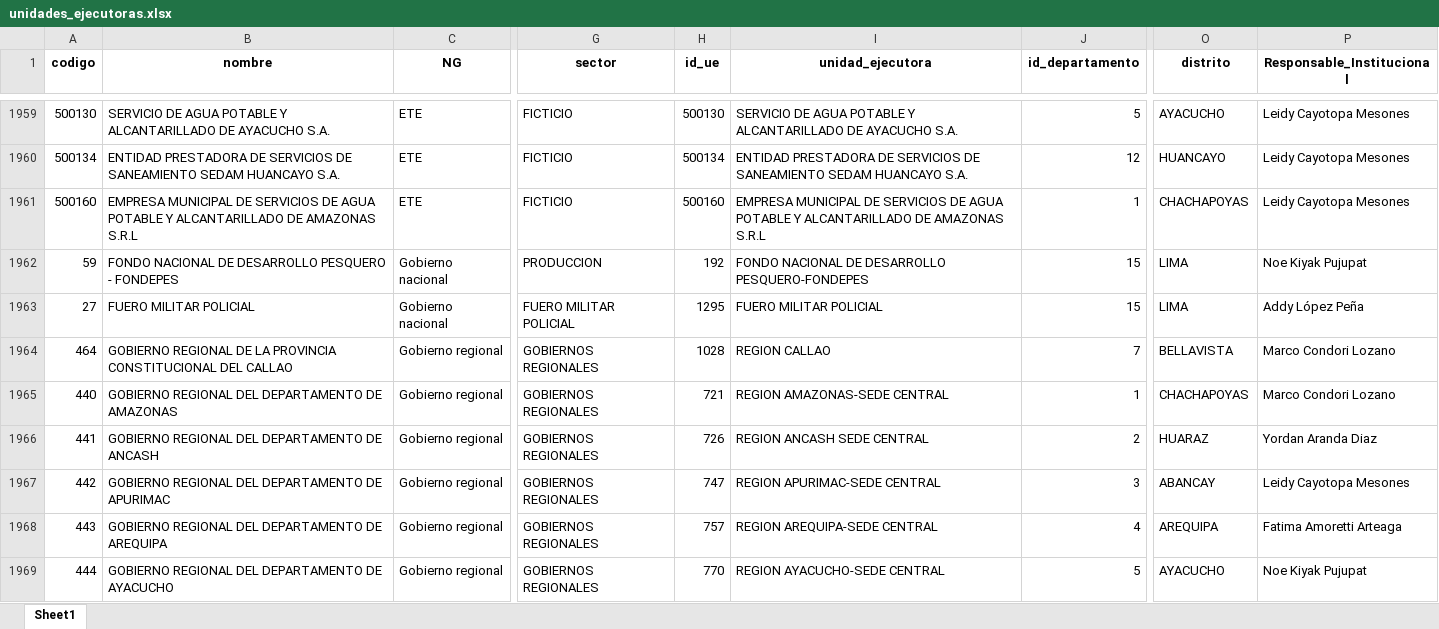
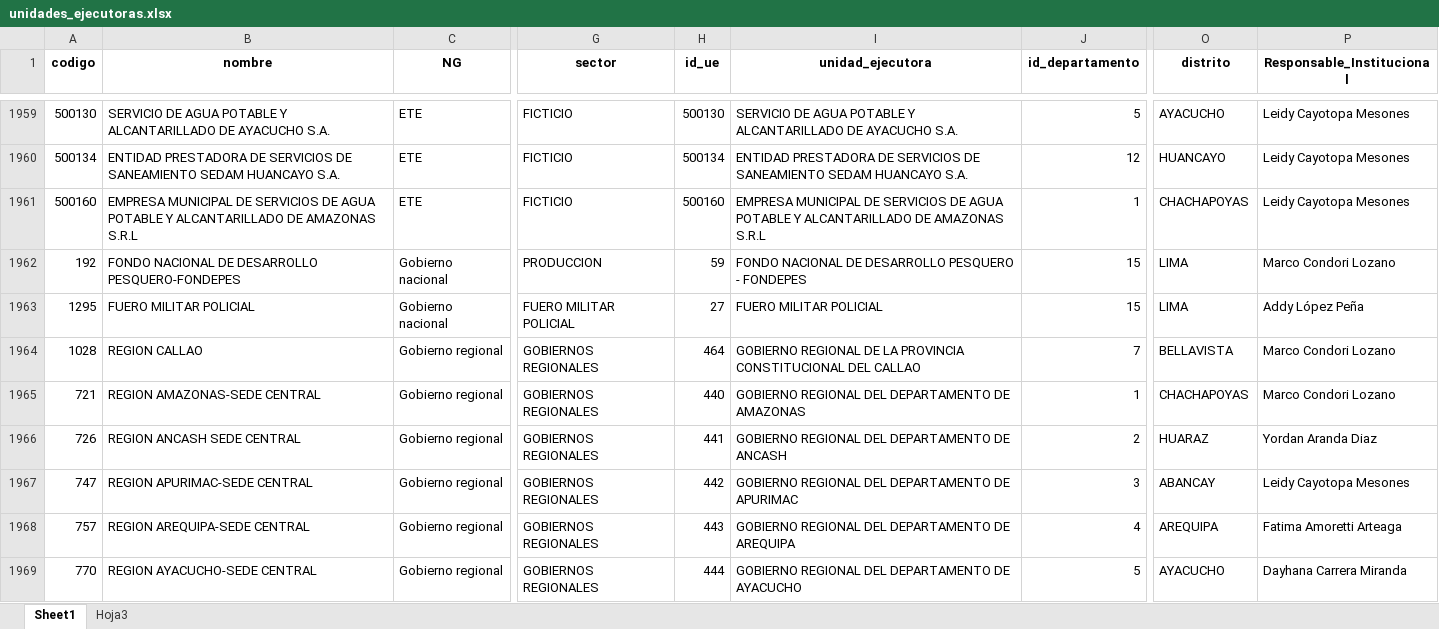
Before and after one commit to julioosmen/IT_PEI_form, an Excel workbook: data/unidades_ejecutoras.xlsx, sheet Sheet1, drawn as a sheet; only a part is shown, gaps mark what is left out; values as stored, in another font and other column widths than the file's, no borders; the diff covers the shown part only; the diff names each change by its address in the sheet, - before the commit and + after, or states it on an @@ line.

Commit message:
act.unidadesejecutoras

```diff
--- a/data/unidades_ejecutoras.xlsx (sheet Sheet1)
+++ b/data/unidades_ejecutoras.xlsx (sheet Sheet1)
+sheet tab: Hoja3
-A1962 (codigo): 59
+A1962 (codigo): 192
-B1962 (nombre): …DE DESARROLLO PESQUERO - FONDEPES
+B1962 (nombre): …DE DESARROLLO PESQUERO-FONDEPES
-H1962 (id_ue): 192
+H1962 (id_ue): 59
-I1962 (unidad_ejecutora): …DE DESARROLLO PESQUERO-FONDEPES
+I1962 (unidad_ejecutora): …DE DESARROLLO PESQUERO - FONDEPES
-P1962 (Responsable_Institucional): Noe Kiyak Pujupat
+P1962 (Responsable_Institucional): Marco Condori Lozano
-A1963 (codigo): 27
+A1963 (codigo): 1295
-H1963 (id_ue): 1295
+H1963 (id_ue): 27
-A1964 (codigo): 464
+A1964 (codigo): 1028
-B1964 (nombre): GOBIERNO REGIONAL DE LA PROVINCIA CONSTITUCIONAL DEL CALLAO
+B1964 (nombre): REGION CALLAO
-H1964 (id_ue): 1028
+H1964 (id_ue): 464
-I1964 (unidad_ejecutora): REGION CALLAO
+I1964 (unidad_ejecutora): GOBIERNO REGIONAL DE LA PROVINCIA CONSTITUCIONAL DEL CALLAO
-A1965 (codigo): 440
+A1965 (codigo): 721
-B1965 (nombre): GOBIERNO REGIONAL DEL DEPARTAMENTO DE AMAZONAS
+B1965 (nombre): REGION AMAZONAS-SEDE CENTRAL
-H1965 (id_ue): 721
+H1965 (id_ue): 440
-I1965 (unidad_ejecutora): REGION AMAZONAS-SEDE CENTRAL
+I1965 (unidad_ejecutora): GOBIERNO REGIONAL DEL DEPARTAMENTO DE AMAZONAS
-A1966 (codigo): 441
+A1966 (codigo): 726
-B1966 (nombre): GOBIERNO REGIONAL DEL DEPARTAMENTO DE ANCASH
+B1966 (nombre): REGION ANCASH SEDE CENTRAL
-H1966 (id_ue): 726
+H1966 (id_ue): 441
-I1966 (unidad_ejecutora): REGION ANCASH SEDE CENTRAL
+I1966 (unidad_ejecutora): GOBIERNO REGIONAL DEL DEPARTAMENTO DE ANCASH
-A1967 (codigo): 442
+A1967 (codigo): 747
-B1967 (nombre): GOBIERNO REGIONAL DEL DEPARTAMENTO DE APURIMAC
+B1967 (nombre): REGION APURIMAC-SEDE CENTRAL
-H1967 (id_ue): 747
+H1967 (id_ue): 442
-I1967 (unidad_ejecutora): REGION APURIMAC-SEDE CENTRAL
+I1967 (unidad_ejecutora): GOBIERNO REGIONAL DEL DEPARTAMENTO DE APURIMAC
-A1968 (codigo): 443
+A1968 (codigo): 757
-B1968 (nombre): GOBIERNO REGIONAL DEL DEPARTAMENTO DE AREQUIPA
+B1968 (nombre): REGION AREQUIPA-SEDE CENTRAL
-H1968 (id_ue): 757
+H1968 (id_ue): 443
-I1968 (unidad_ejecutora): REGION AREQUIPA-SEDE CENTRAL
+I1968 (unidad_ejecutora): GOBIERNO REGIONAL DEL DEPARTAMENTO DE AREQUIPA
-A1969 (codigo): 444
+A1969 (codigo): 770
-B1969 (nombre): GOBIERNO REGIONAL DEL DEPARTAMENTO DE AYACUCHO
+B1969 (nombre): REGION AYACUCHO-SEDE CENTRAL
-H1969 (id_ue): 770
+H1969 (id_ue): 444
-I1969 (unidad_ejecutora): REGION AYACUCHO-SEDE CENTRAL
+I1969 (unidad_ejecutora): GOBIERNO REGIONAL DEL DEPARTAMENTO DE AYACUCHO
-P1969 (Responsable_Institucional): Noe Kiyak Pujupat
+P1969 (Responsable_Institucional): Dayhana Carrera Miranda
```
Also changed, not shown: 824 edited cells elsewhere in this sheet.
